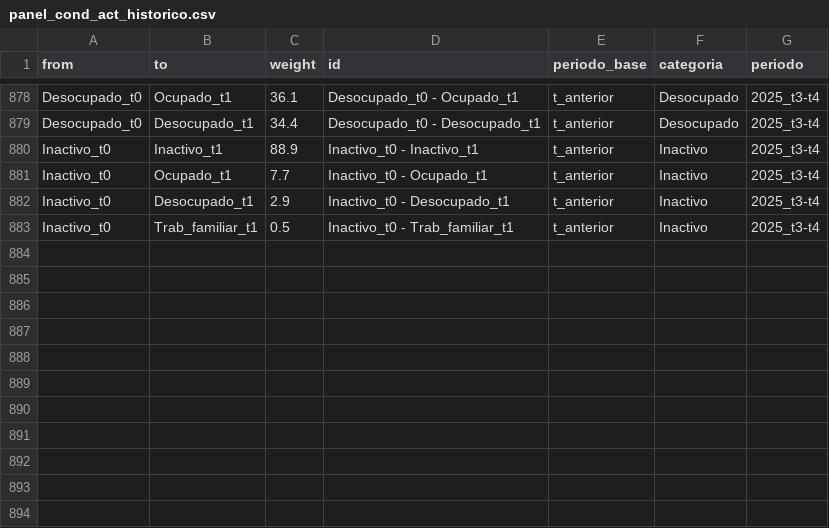
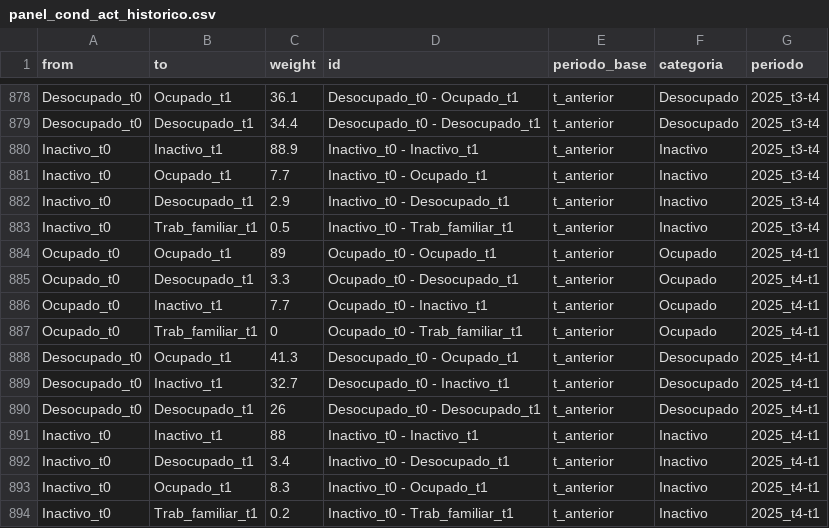
Before and after one commit to Estacion-R/shiny_eph_panel, a CSV file: data_output/panel_cond_act_historico.csv, drawn as a sheet; only a part is shown, gaps mark what is left out.

```diff
--- a/data_output/panel_cond_act_historico.csv
+++ b/data_output/panel_cond_act_historico.csv
@@ -883 +883,12 @@ Inactivo_t0,Desocupado_t1,2.9,Inactivo_t0 - Desocupado_t1,t_anterior,Inactivo,20
 Inactivo_t0,Trab_familiar_t1,0.5,Inactivo_t0 - Trab_familiar_t1,t_anterior,Inactivo,2025_t3-t4
+Ocupado_t0,Ocupado_t1,89,Ocupado_t0 - Ocupado_t1,t_anterior,Ocupado,2025_t4-t1
+Ocupado_t0,Desocupado_t1,3.3,Ocupado_t0 - Desocupado_t1,t_anterior,Ocupado,2025_t4-t1
+Ocupado_t0,Inactivo_t1,7.7,Ocupado_t0 - Inactivo_t1,t_anterior,Ocupado,2025_t4-t1
+Ocupado_t0,Trab_familiar_t1,0,Ocupado_t0 - Trab_familiar_t1,t_anterior,Ocupado,2025_t4-t1
+Desocupado_t0,Ocupado_t1,41.3,Desocupado_t0 - Ocupado_t1,t_anterior,Desocupado,2025_t4-t1
+Desocupado_t0,Inactivo_t1,32.7,Desocupado_t0 - Inactivo_t1,t_anterior,Desocupado,2025_t4-t1
+Desocupado_t0,Desocupado_t1,26,Desocupado_t0 - Desocupado_t1,t_anterior,Desocupado,2025_t4-t1
+Inactivo_t0,Inactivo_t1,88,Inactivo_t0 - Inactivo_t1,t_anterior,Inactivo,2025_t4-t1
+Inactivo_t0,Desocupado_t1,3.4,Inactivo_t0 - Desocupado_t1,t_anterior,Inactivo,2025_t4-t1
+Inactivo_t0,Ocupado_t1,8.3,Inactivo_t0 - Ocupado_t1,t_anterior,Inactivo,2025_t4-t1
+Inactivo_t0,Trab_familiar_t1,0.2,Inactivo_t0 - Trab_familiar_t1,t_anterior,Inactivo,2025_t4-t1
```
Also changed, not shown: data_output/calidad_panel_pct_historico.csv, data_output/panel_cat_ocup_historico.csv, 8 other files.
